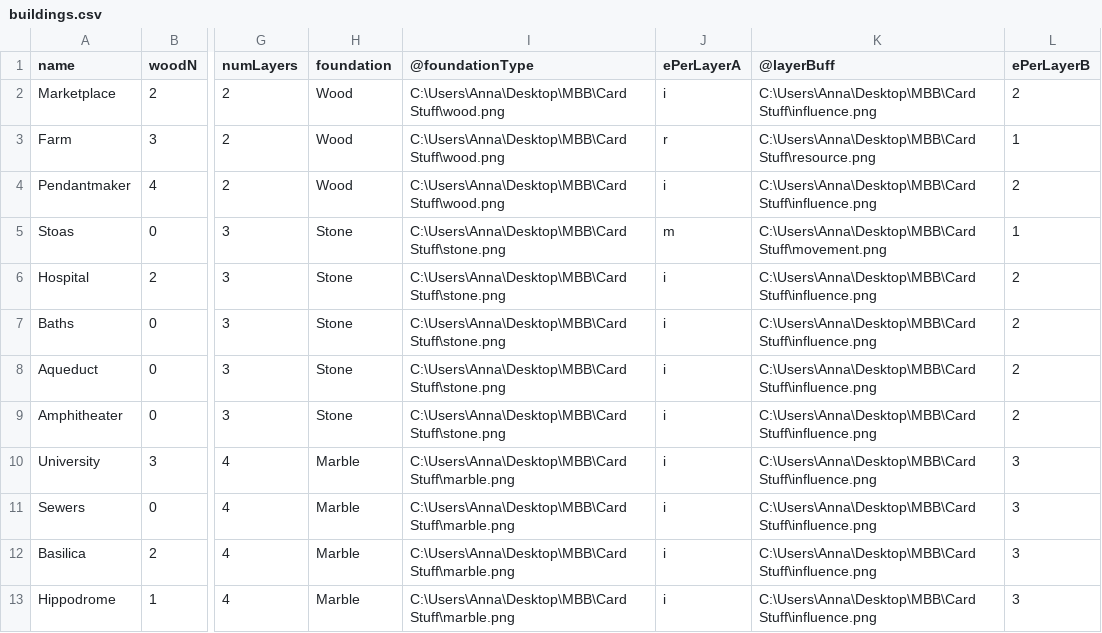
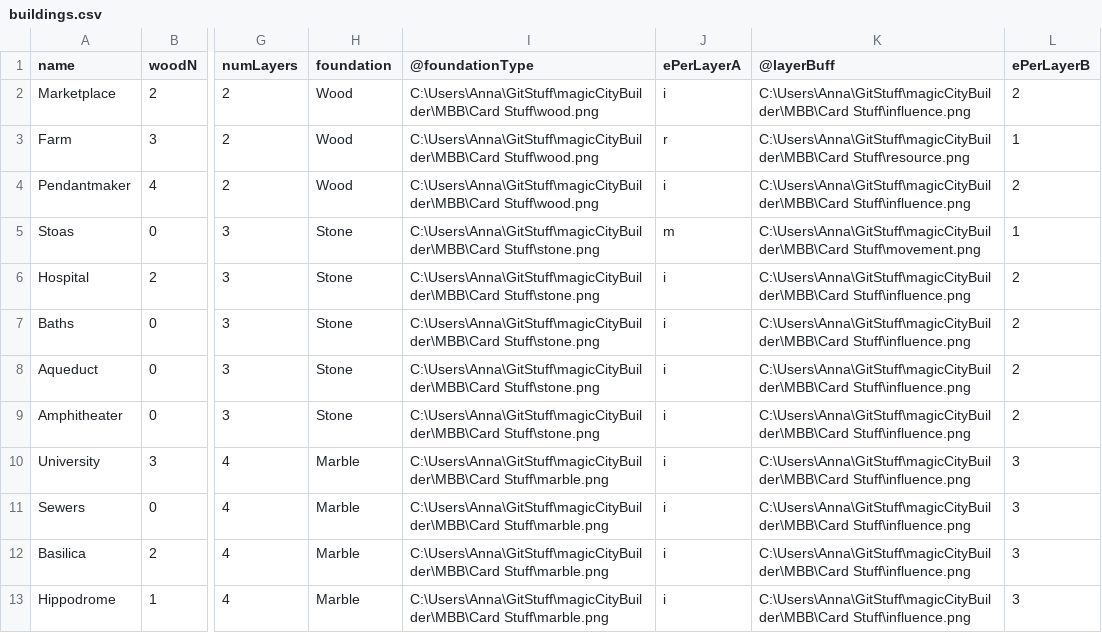
Before and after one commit to SnowyOchole/magicCityBuilder, a CSV file: MBB/Card Stuff/buildings.csv, drawn as a sheet; only a part is shown, gaps mark what is left out; the diff names each change by its address in the sheet, - before the commit and + after, or states it on an @@ line.

Commit message:
csv adjusted so that new file locations work :3

```diff
--- a/MBB/Card Stuff/buildings.csv
+++ b/MBB/Card Stuff/buildings.csv
-I2:I4 (@foundationType): C:\Users\Anna\Desktop\MBB\Card Stuff\wood.png
+I2:I4 (@foundationType): C:\Users\Anna\GitStuff\magicCityBuilder\MBB\Card Stuff\wood.png
-K2 (@layerBuff): C:\Users\Anna\Desktop\MBB\Card Stuff\influence.png
+K2 (@layerBuff): C:\Users\Anna\GitStuff\magicCityBuilder\MBB\Card Stuff\influence.png
-K3 (@layerBuff): C:\Users\Anna\Desktop\MBB\Card Stuff\resource.png
+K3 (@layerBuff): C:\Users\Anna\GitStuff\magicCityBuilder\MBB\Card Stuff\resource.png
-K4 (@layerBuff): C:\Users\Anna\Desktop\MBB\Card Stuff\influence.png
+K4 (@layerBuff): C:\Users\Anna\GitStuff\magicCityBuilder\MBB\Card Stuff\influence.png
-I5:I9 (@foundationType): C:\Users\Anna\Desktop\MBB\Card Stuff\stone.png
+I5:I9 (@foundationType): C:\Users\Anna\GitStuff\magicCityBuilder\MBB\Card Stuff\stone.png
-K5 (@layerBuff): C:\Users\Anna\Desktop\MBB\Card Stuff\movement.png
+K5 (@layerBuff): C:\Users\Anna\GitStuff\magicCityBuilder\MBB\Card Stuff\movement.png
-K6:K13 (@layerBuff): C:\Users\Anna\Desktop\MBB\Card Stuff\influence.png
+K6:K13 (@layerBuff): C:\Users\Anna\GitStuff\magicCityBuilder\MBB\Card Stuff\influence.png
-I10:I13 (@foundationType): C:\Users\Anna\Desktop\MBB\Card Stuff\marble.png
+I10:I13 (@foundationType): C:\Users\Anna\GitStuff\magicCityBuilder\MBB\Card Stuff\marble.png
```
